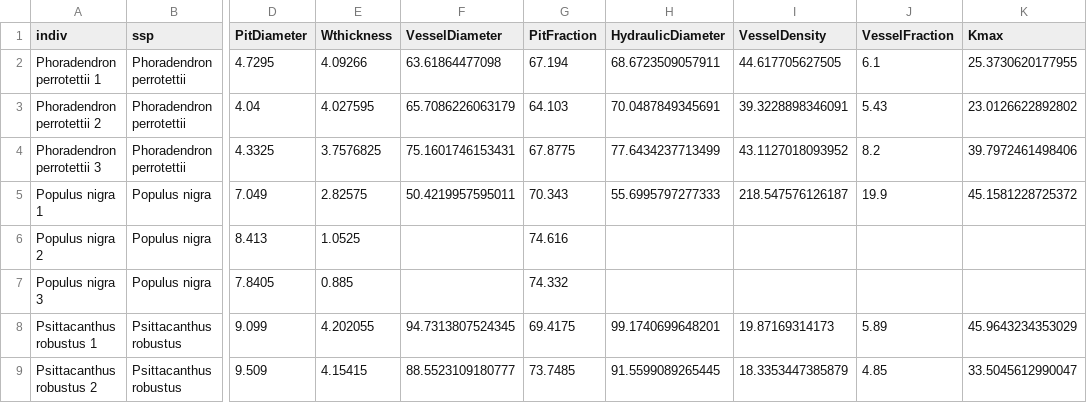
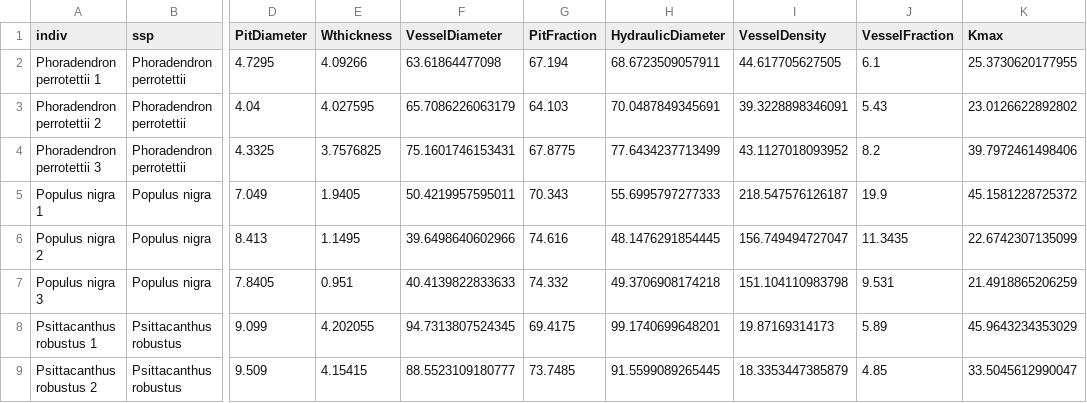
Before and after one commit to VictorSibinelli/Parasite-HostPitMembranes, a CSV file: data/processed/Median_data.csv, drawn as a sheet; only a part is shown, gaps mark what is left out; the diff names each change by its address in the sheet, - before the commit and + after, or states it on an @@ line.

```diff
--- a/data/processed/Median_data.csv
+++ b/data/processed/Median_data.csv
-E5 (Wthickness): 2.82575
+E5 (Wthickness): 1.9405
-E6 (Wthickness): 1.0525
+E6 (Wthickness): 1.1495
-F6 (VesselDiameter): (empty)
+F6 (VesselDiameter): 39.6498640602966
-H6 (HydraulicDiameter): (empty)
+H6 (HydraulicDiameter): 48.1476291854445
-I6 (VesselDensity): (empty)
+I6 (VesselDensity): 156.749494727047
-J6 (VesselFraction): (empty)
+J6 (VesselFraction): 11.3435
-K6 (Kmax): (empty)
+K6 (Kmax): 22.6742307135099
-E7 (Wthickness): 0.885
+E7 (Wthickness): 0.951
-F7 (VesselDiameter): (empty)
+F7 (VesselDiameter): 40.4139822833633
-H7 (HydraulicDiameter): (empty)
+H7 (HydraulicDiameter): 49.3706908174218
-I7 (VesselDensity): (empty)
+I7 (VesselDensity): 151.104110983798
-J7 (VesselFraction): (empty)
+J7 (VesselFraction): 9.531
-K7 (Kmax): (empty)
+K7 (Kmax): 21.4918865206259
```
Also changed, not shown: data/processed/HydraulicData.csv, data/processed/Mean_data.csv, 32 other files.
